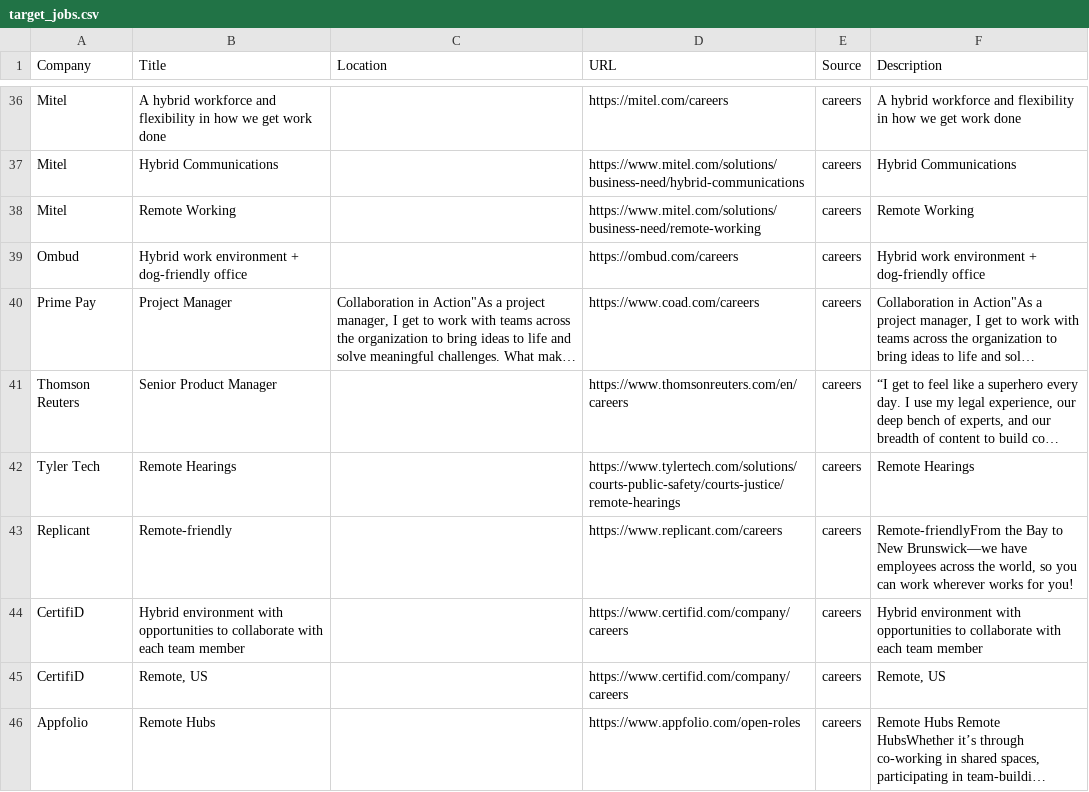
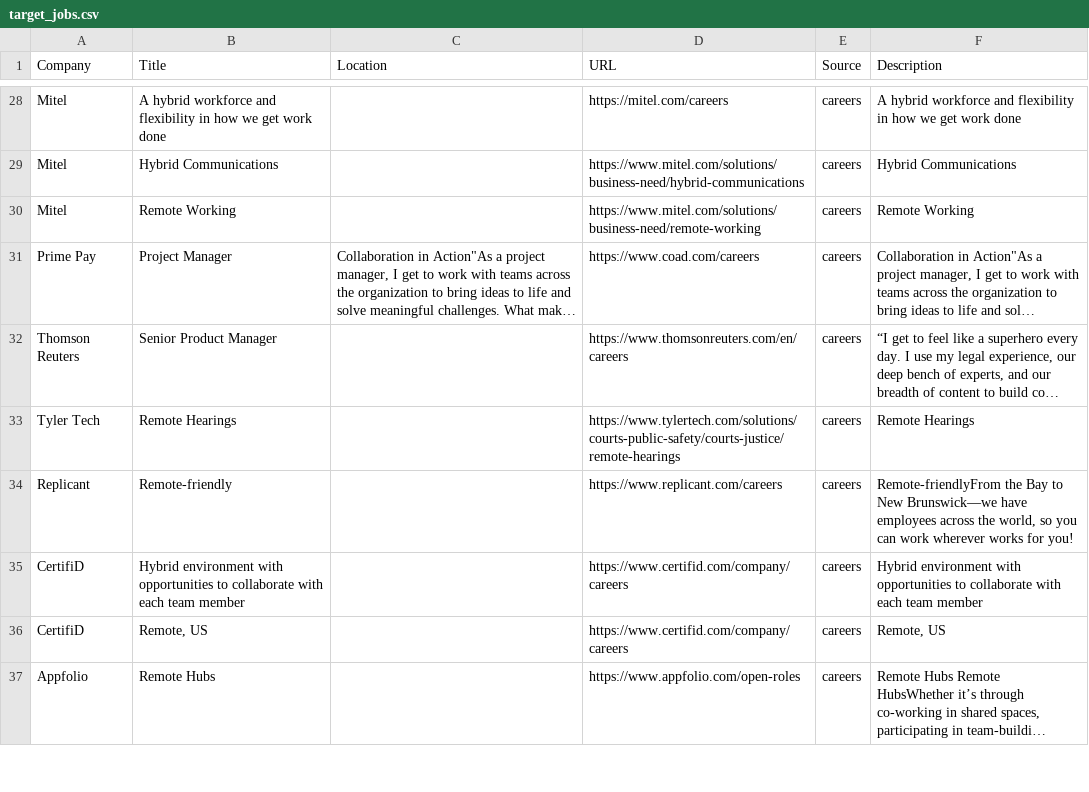
Before and after one commit to starstead/job-scraper, a CSV file: results/target_jobs.csv, drawn as a sheet; only a part is shown, gaps mark what is left out; long unchanged cells end in …; removed rows and columns are numbered as before the commit, all else as after; the diff covers the shown part only; the diff names each change by its address in the sheet, - before the commit and + after, or states it on an @@ line.

```diff
--- a/results/target_jobs.csv
+++ b/results/target_jobs.csv
-row 39: Ombud | Hybrid work environment + dog-friendly office |  | https://ombud.com/careers | careers | Hybrid work environment + dog-friendly office
```
Also changed, not shown: 1 added row, 14 removed rows and 1 moved row elsewhere in this file, 1 other file.
